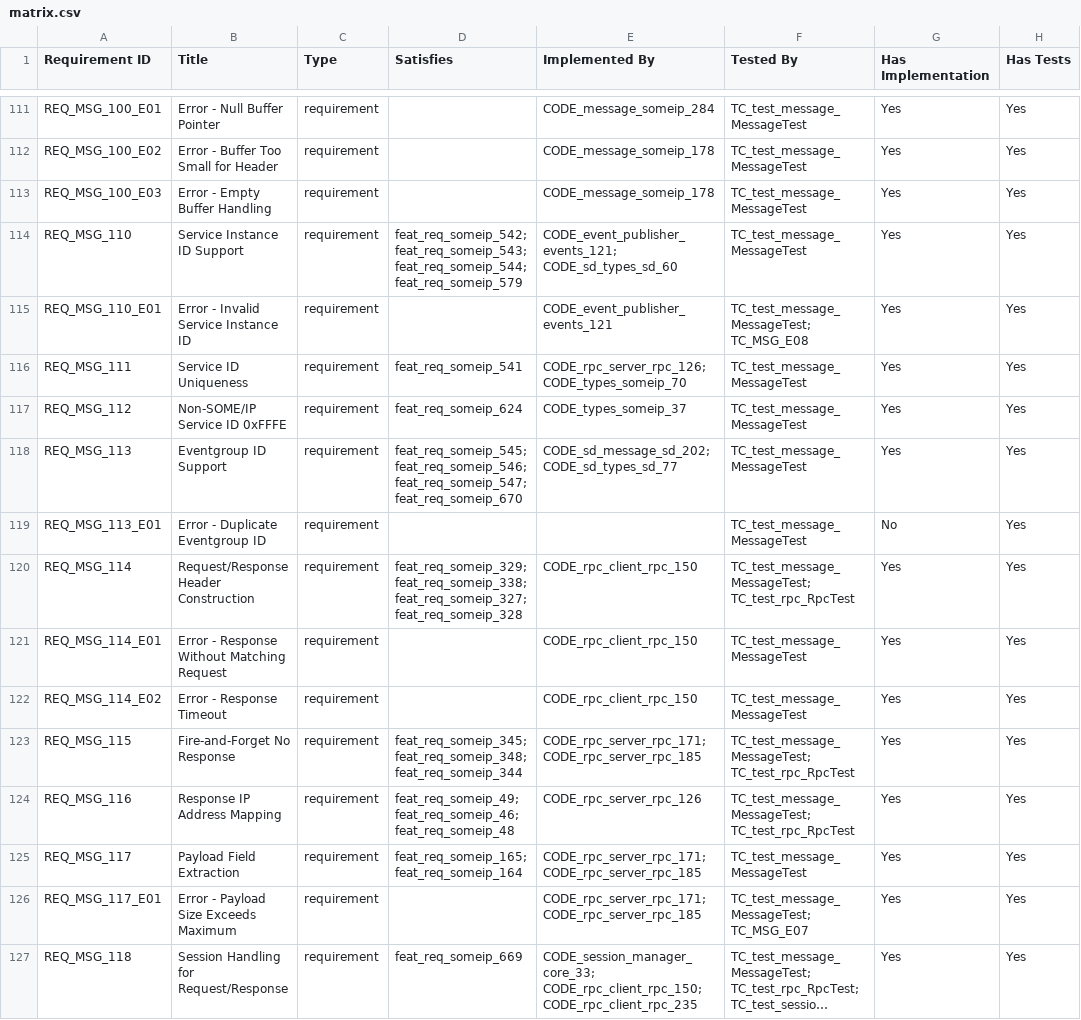
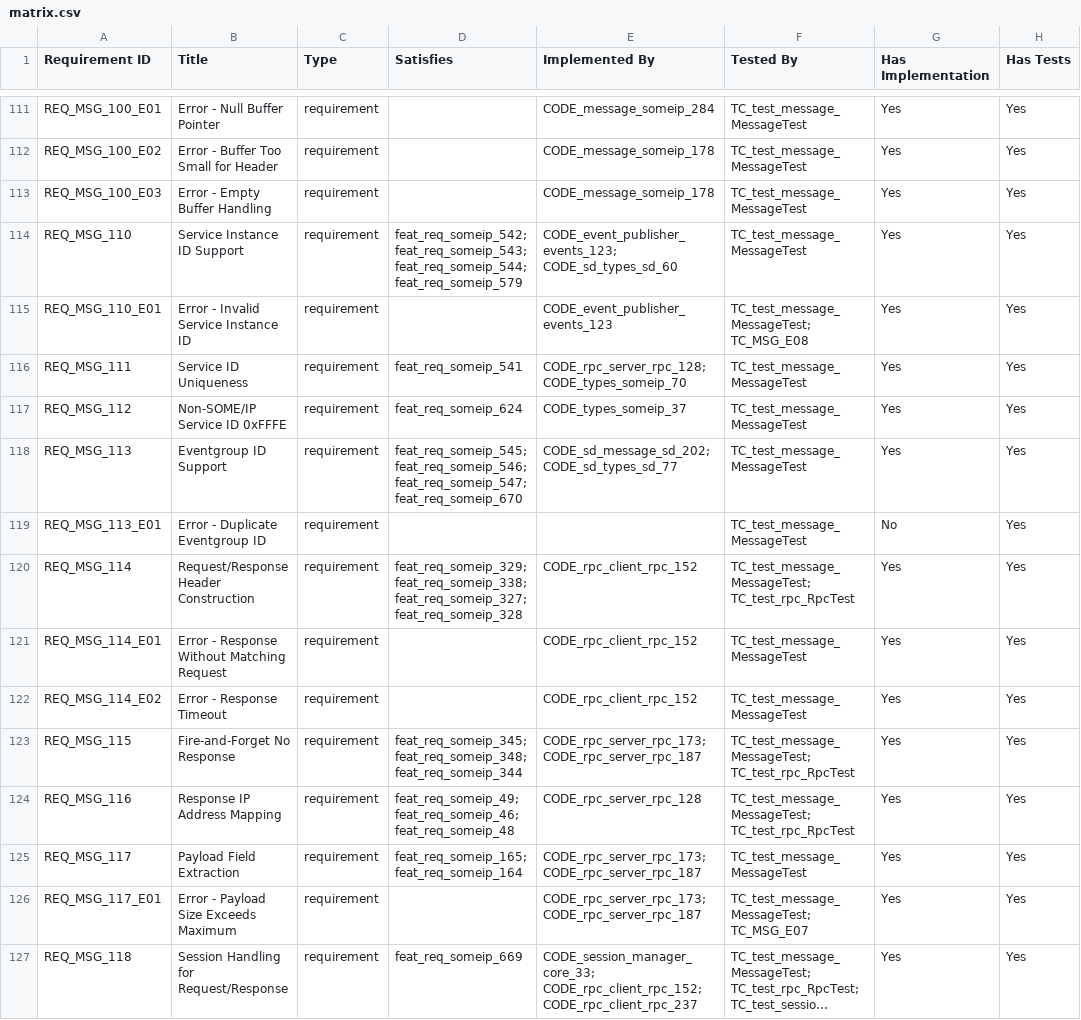
Before and after one commit to vtz/opensomeip, a CSV file: traceability/matrix.csv, drawn as a sheet; only a part is shown, gaps mark what is left out; long unchanged cells end in …; the diff covers the shown part only; the diff names each change by its address in the sheet, - before the commit and + after, or states it on an @@ line.

```diff
--- a/traceability/matrix.csv
+++ b/traceability/matrix.csv
-E114 (Implemented By): CODE_event_publisher_events_121; CODE_sd_types_sd_60
+E114 (Implemented By): CODE_event_publisher_events_123; CODE_sd_types_sd_60
-E115 (Implemented By): CODE_event_publisher_events_121
+E115 (Implemented By): CODE_event_publisher_events_123
-E116 (Implemented By): CODE_rpc_server_rpc_126; CODE_types_someip_70
+E116 (Implemented By): CODE_rpc_server_rpc_128; CODE_types_someip_70
-E120:E122 (Implemented By): CODE_rpc_client_rpc_150
+E120:E122 (Implemented By): CODE_rpc_client_rpc_152
-E123 (Implemented By): CODE_rpc_server_rpc_171; CODE_rpc_server_rpc_185
+E123 (Implemented By): CODE_rpc_server_rpc_173; CODE_rpc_server_rpc_187
-E124 (Implemented By): CODE_rpc_server_rpc_126
+E124 (Implemented By): CODE_rpc_server_rpc_128
-E125:E126 (Implemented By): CODE_rpc_server_rpc_171; CODE_rpc_server_rpc_185
+E125:E126 (Implemented By): CODE_rpc_server_rpc_173; CODE_rpc_server_rpc_187
-E127 (Implemented By): CODE_session_manager_core_33; CODE_rpc_client_rpc_150; CODE_rpc_client_rpc_235
+E127 (Implemented By): CODE_session_manager_core_33; CODE_rpc_client_rpc_152; CODE_rpc_client_rpc_237
```
Also changed, not shown: 139 edited cells elsewhere in this file, 19 other files.
